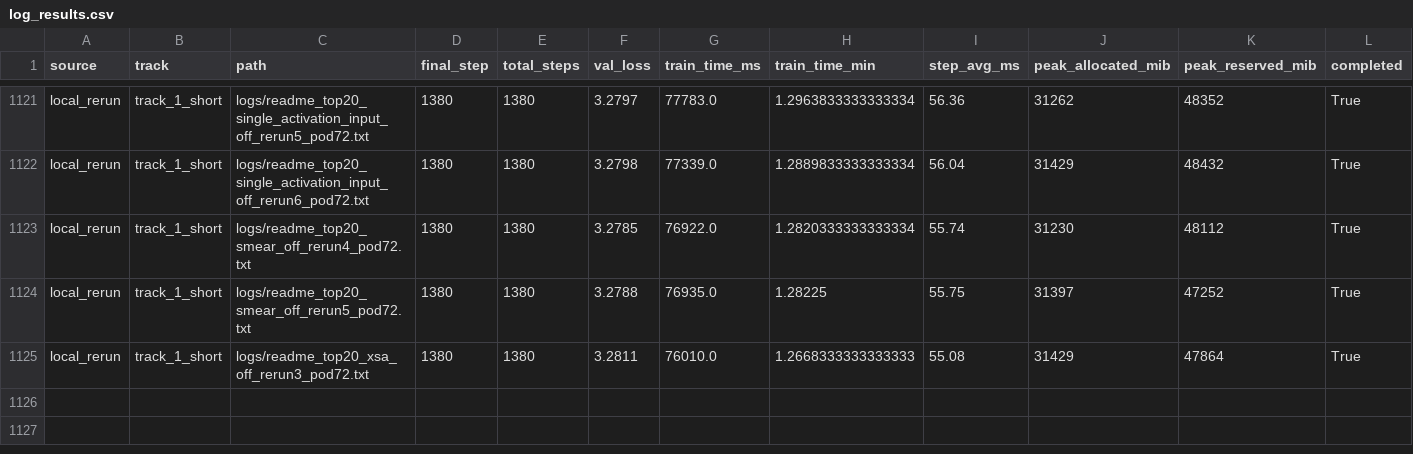
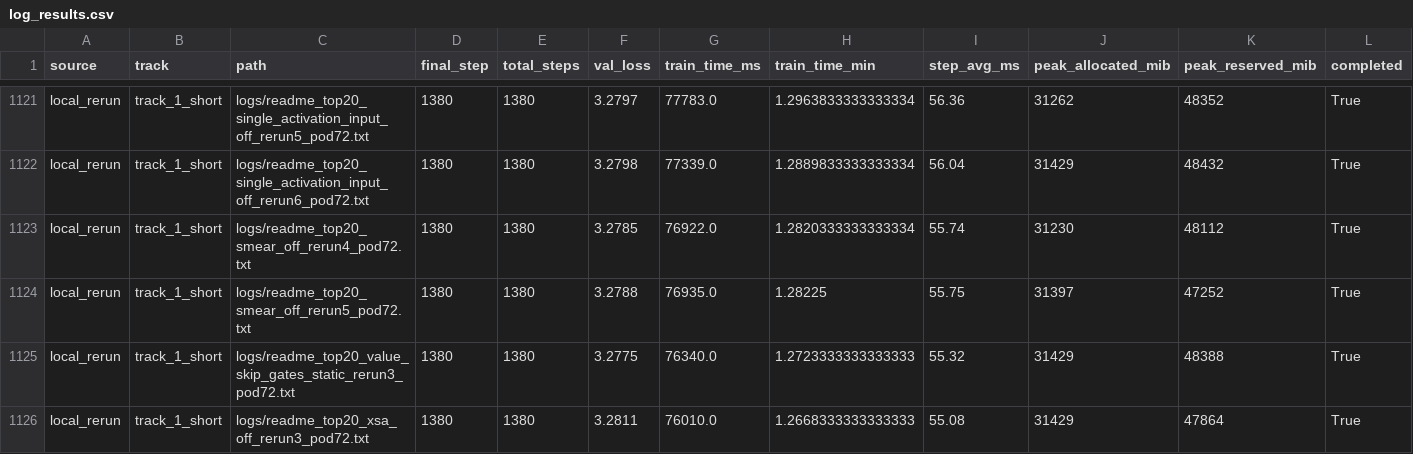
Before and after one commit to novitalabs/modded-nanogpt, a CSV file: experiments/results/log_results.csv, drawn as a sheet; only a part is shown, gaps mark what is left out; rows hold the shown columns only; the diff names each change by its address in the sheet, - before the commit and + after, or states it on an @@ line.

```diff
--- a/experiments/results/log_results.csv
+++ b/experiments/results/log_results.csv
+row 1125: local_rerun | track_1_short | logs/readme_top20_value_skip_gates_static_rerun3_pod72.txt | 1380 | 1380 | 3.2775 | 76340.0 | 1.2723333333333333 | 55.32 | 31429 | 48388 | True
```
Also changed, not shown: experiments/results/local_reruns.csv, experiments/results/readme_top10_ablation_results.csv, 4 other files.
